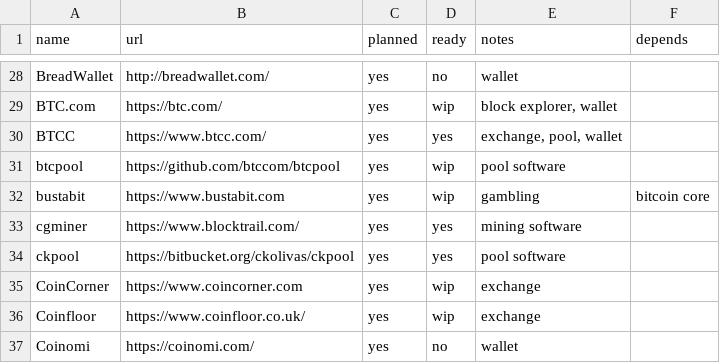
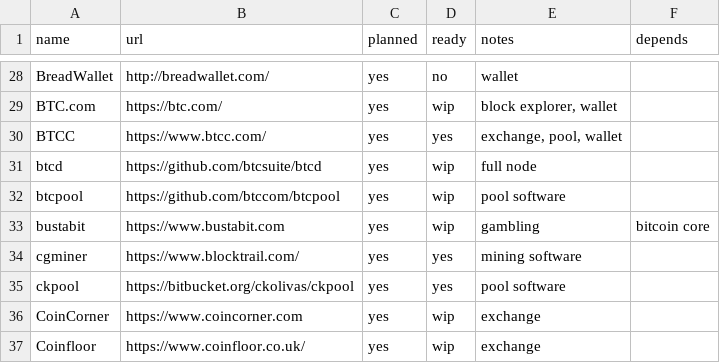
Before and after one commit to archive-of-deleted-repositories/jamesob__bitcoincore.org, a CSV file: _data/segwitsupport.csv, drawn as a sheet; only a part is shown, gaps mark what is left out; the shorter side is filled out with more unchanged rows; the diff names each change by its address in the sheet, - before the commit and + after, or states it on an @@ line.

Commit message:
Add btcd wip

```diff
--- a/_data/segwitsupport.csv
+++ b/_data/segwitsupport.csv
+row 31: btcd | https://github.com/btcsuite/btcd | yes | wip | full node
```
